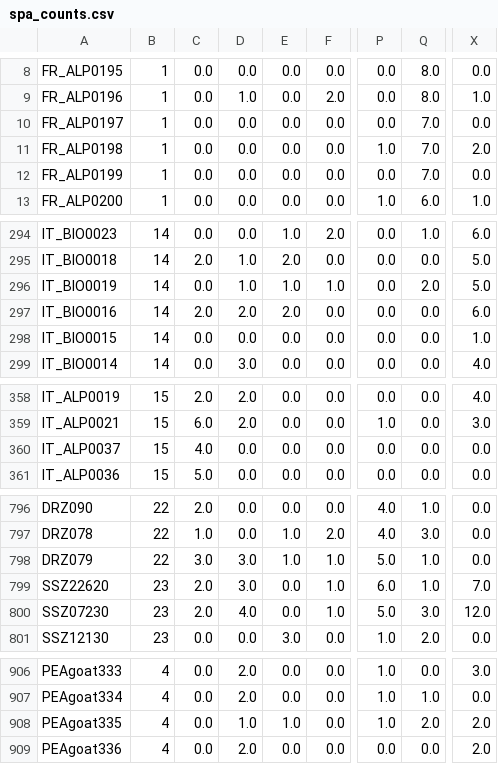
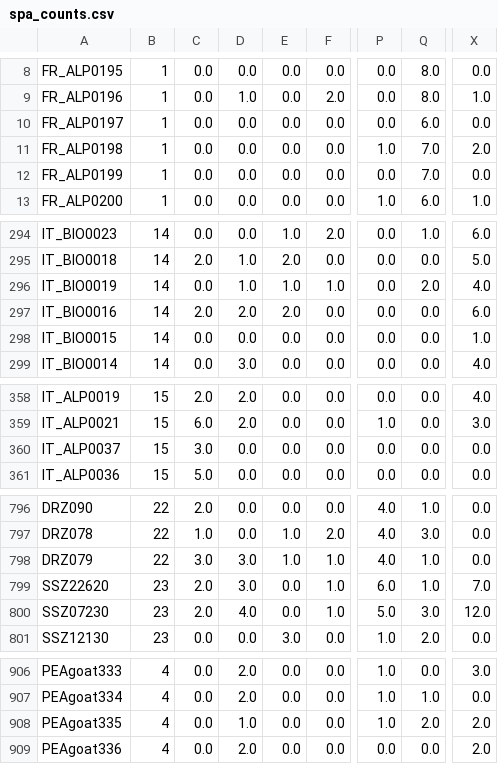
Before and after one commit to Popgen48/phylogen-stuff, a CSV file: spa_counts.csv, drawn as a sheet; only a part is shown, gaps mark what is left out; the diff covers the shown part only; the diff names each change by its address in the sheet, - before the commit and + after, or states it on an @@ line.

```diff
--- a/spa_counts.csv
+++ b/spa_counts.csv
-Q10: 7.0
+Q10: 6.0
-X296: 5.0
+X296: 4.0
-C360: 4.0
+C360: 3.0
-P798: 5.0
+P798: 4.0
-E908: 1.0
+E908: 0.0
```
Also changed, not shown: 10 edited cells elsewhere in this file, result_data.csv, 4 other files.
